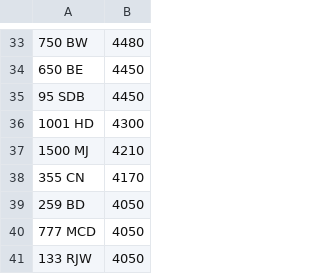
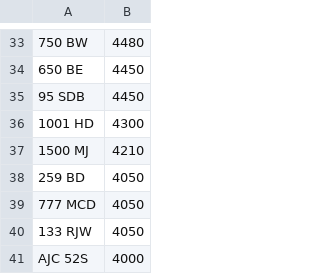
Before and after one commit to jamessaperia/simplyreg, a CSV file: csv/EMARK_PLUSVAT_380.csv, drawn as a sheet; only a part is shown, gaps mark what is left out; the shorter side is filled out with more unchanged rows; the diff names each change by its address in the sheet, - before the commit and + after, or states it on an @@ line.

```diff
--- a/csv/EMARK_PLUSVAT_380.csv
+++ b/csv/EMARK_PLUSVAT_380.csv
-row 38: 355 CN | 4170
```
Also changed, not shown: csv/KAREN_NOVAT_0.csv, csv/SANJPURI_NOVAT_0.csv.
